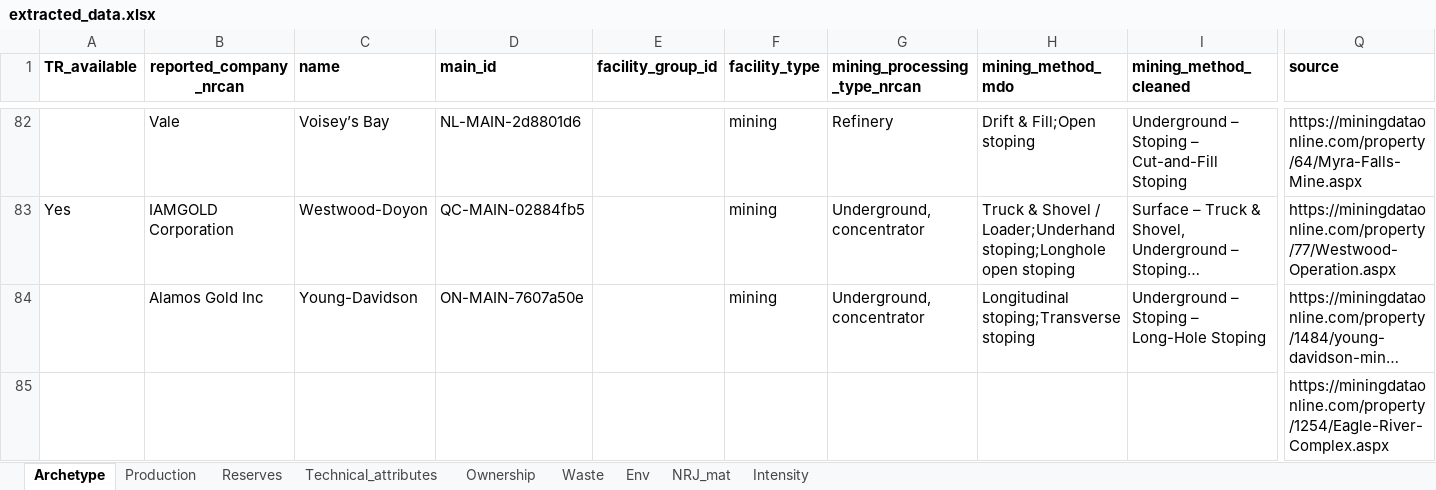
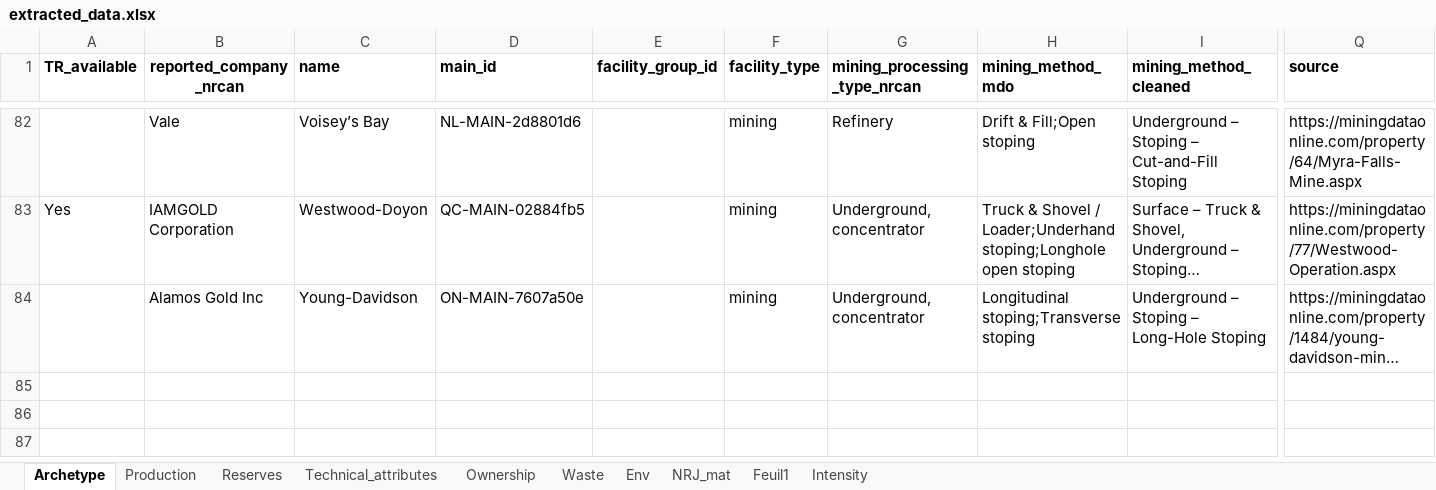
Before and after one commit to marpellan/metallican_db, an Excel workbook: data/Tables/extracted_data.xlsx, sheet Archetype, drawn as a sheet; only a part is shown, gaps mark what is left out; long unchanged cells end in …; values as stored, in another font and other column widths than the file's, no borders; rows hold the shown columns only; the diff names each change by its address in the sheet, - before the commit and + after, or states it on an @@ line.

```diff
--- a/data/Tables/extracted_data.xlsx (sheet Archetype)
+++ b/data/Tables/extracted_data.xlsx (sheet Archetype)
+sheet tab: Feuil1
-row 85:  |  |  |  |  |  |  |  |  | https://miningdataonline.com/property/1254/Eagle-River-Complex.aspx
```
Also changed, not shown: sheet Reserves, sheet Env, sheet Production, sheet Intensity, sheet NRJ_mat, sheet Technical_attributes, hidden cells, results/technical_validation/df_comparison_metallican_nrcan_updated.xlsx, results/technical_validation/df_validation_nrcan_usgs.xlsx, 23 other files.
